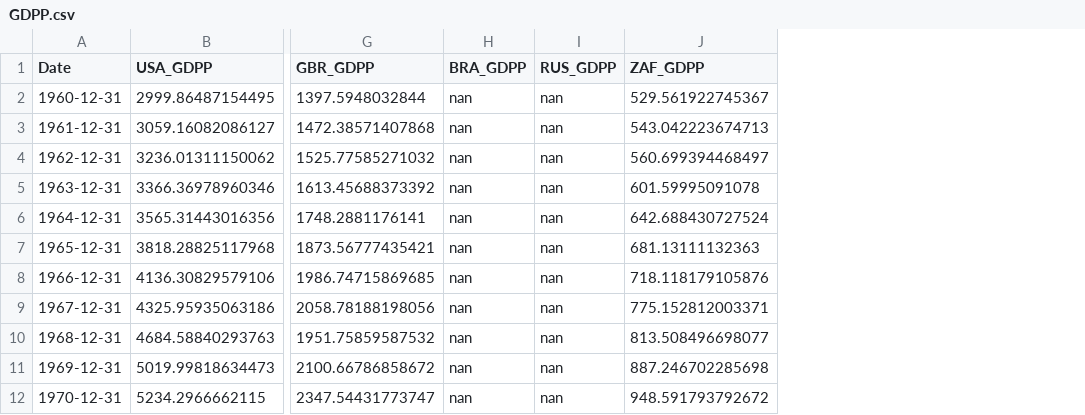
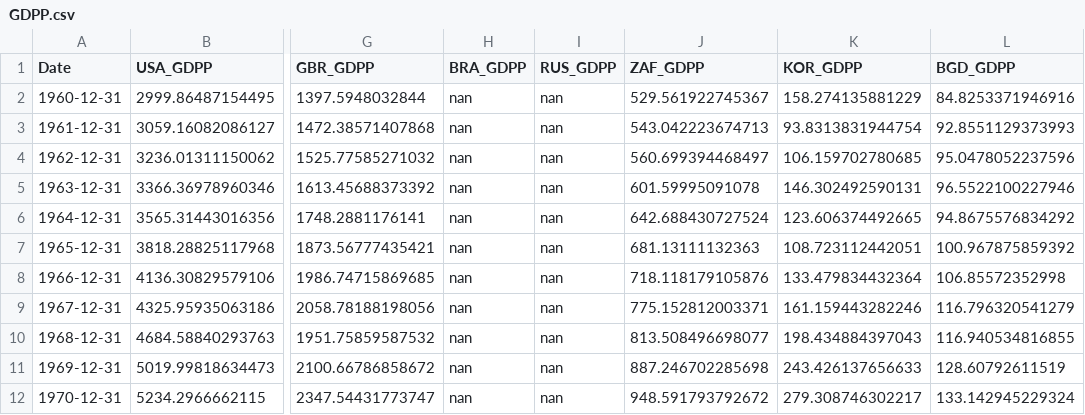
Before and after one commit to bhangraboy1/tides, a CSV file: GDPP.csv, drawn as a sheet; only a part is shown, gaps mark what is left out; the diff names each change by its address in the sheet, - before the commit and + after, or states it on an @@ line.

```diff
--- a/GDPP.csv
+++ b/GDPP.csv
+column K (KOR_GDPP), rows 2-12: 158.274135881229 | 93.8313831944754 | 106.159702780685 | 146.302492590131 | 123.606374492665 | 108.723112442051 | 133.479834432364 | 161.159443282246 | 198.434884397043 | 243.426137656633 | 279.308746302217
+column L (BGD_GDPP), rows 2-12: 84.8253371946916 | 92.8551129373993 | 95.0478052237596 | 96.5522100227946 | 94.8675576834292 | 100.967875859392 | 106.85572352998 | 116.796320541279 | 116.940534816855 | 128.60792611519 | 133.142945229324
```
Also changed, not shown: GDP.csv, GINI.csv.
